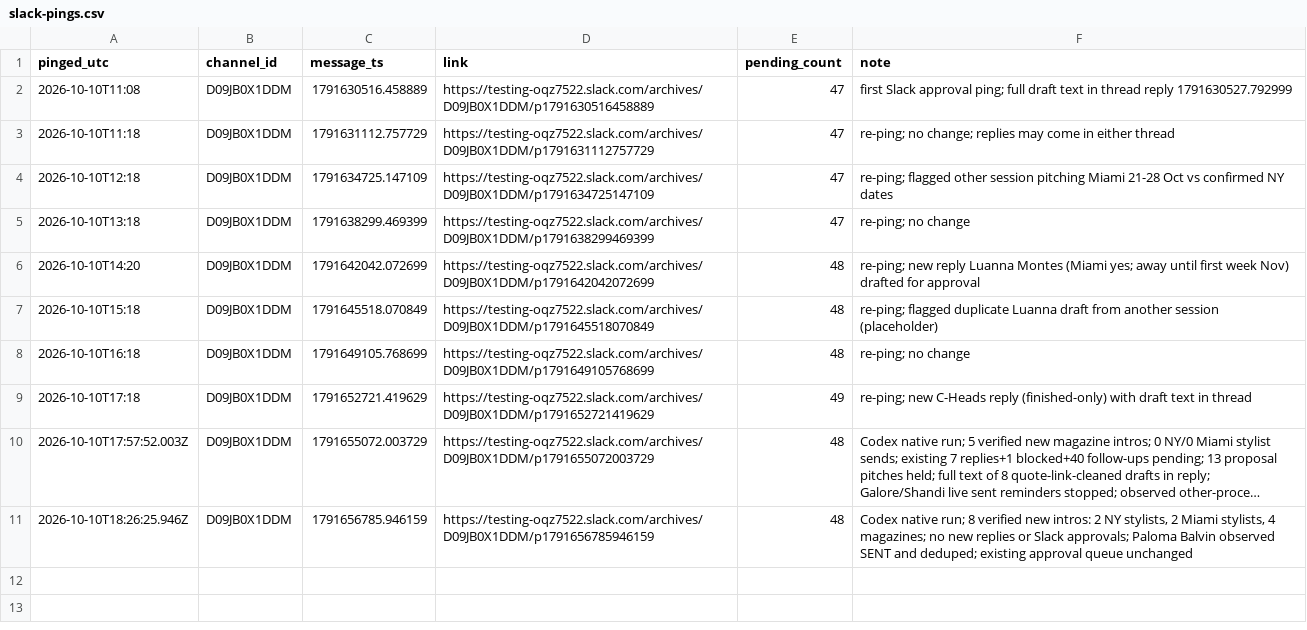
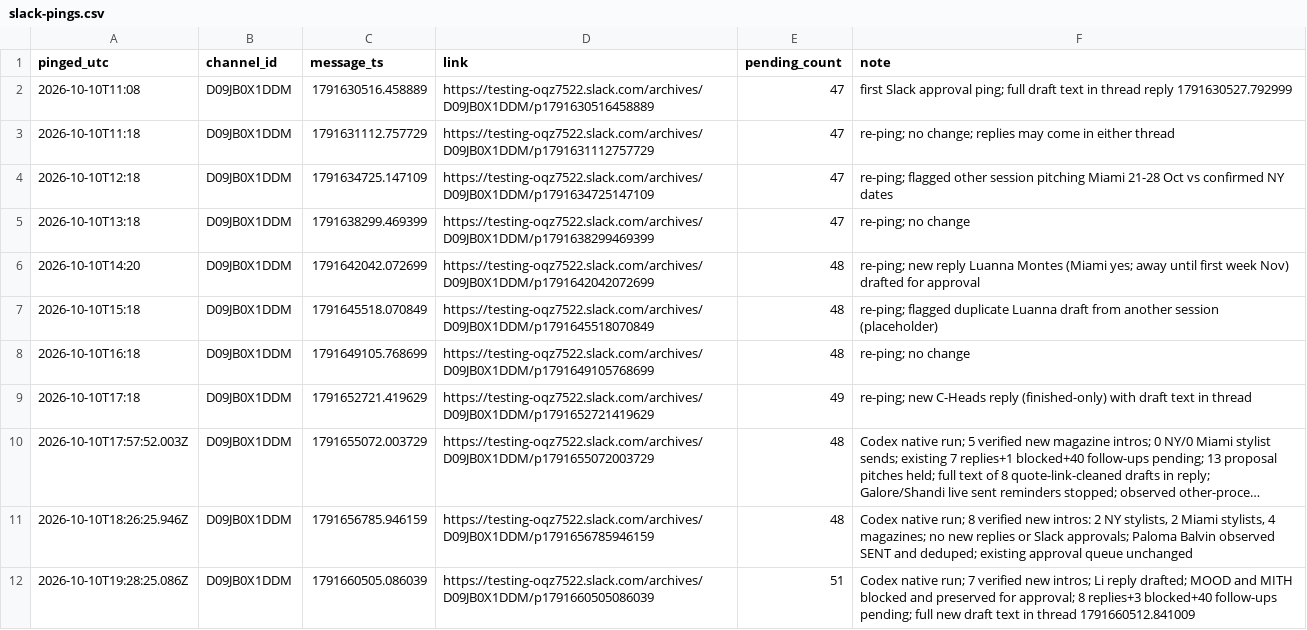
Before and after one commit to aidantorrence2/aidan-modern, a CSV file: marketing/outreach-log/slack-pings.csv, drawn as a sheet; long unchanged cells end in ….

Commit message:
Log third hourly Slack approval ping

```diff
--- a/marketing/outreach-log/slack-pings.csv
+++ b/marketing/outreach-log/slack-pings.csv
@@ -11 +11,2 @@ pinged_utc,channel_id,message_ts,link,pending_count,note
 2026-10-10T18:26:25.946Z,D09JB0X1DDM,1791656785.946159,https://testing-oqz7522.slack.com/archives/D09JB0X1DDM/p1791656785946159,48,"Codex native run; 8 verified new intros: 2 NY stylists, 2 Miami stylists, 4 magazines; no new replies or Slack approvals; Paloma Balvin observed SENT and deduped; existing approval queue unchanged"
+2026-10-10T19:28:25.086Z,D09JB0X1DDM,1791660505.086039,https://testing-oqz7522.slack.com/archives/D09JB0X1DDM/p1791660505086039,51,Codex native run; 7 verified new intros; Li reply drafted; MOOD and MITH blocked and preserved for approval; 8 replies+3 blocked+40 follow-ups pending; full new draft text in thread 1791660512.841009
```
